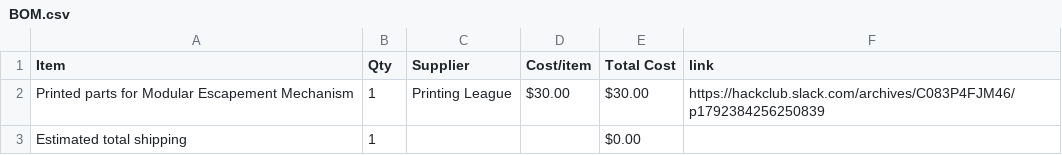
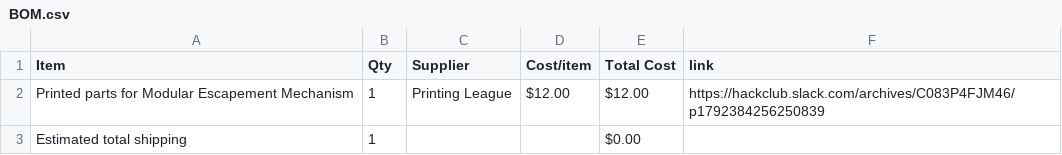
Before and after one commit to harshithrayarvj-web/Modular-adjustable-escapement-mechanism, a CSV file: BOM.csv, drawn as a sheet.

```diff
--- a/BOM.csv
+++ b/BOM.csv
@@ -1,3 +1,3 @@
 Item,Qty,Supplier,Cost/item,Total Cost,link
-Printed parts for Modular Escapement Mechanism,1,Printing League,$30.00,$30.00,https://hackclub.slack.com/archives/C083P4FJM46/p1792384256250839
+Printed parts for Modular Escapement Mechanism,1,Printing League,$12.00,$12.00,https://hackclub.slack.com/archives/C083P4FJM46/p1792384256250839
 Estimated total shipping,1,,,$0.00,
```
Also changed, not shown: 1 other file.
